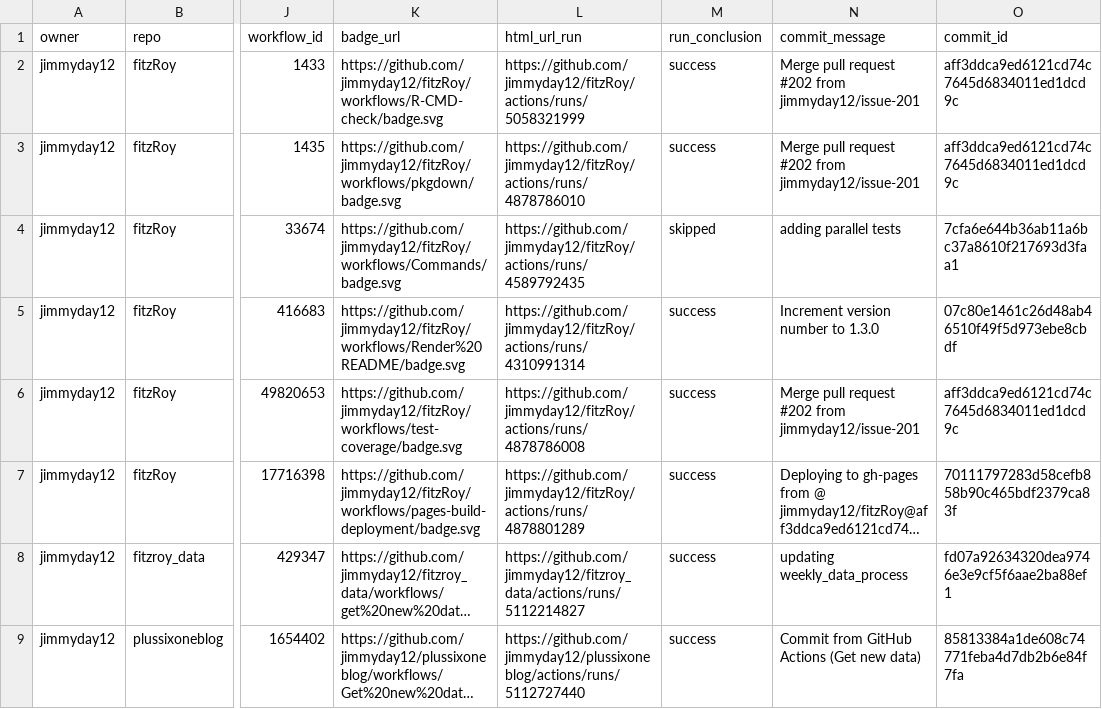
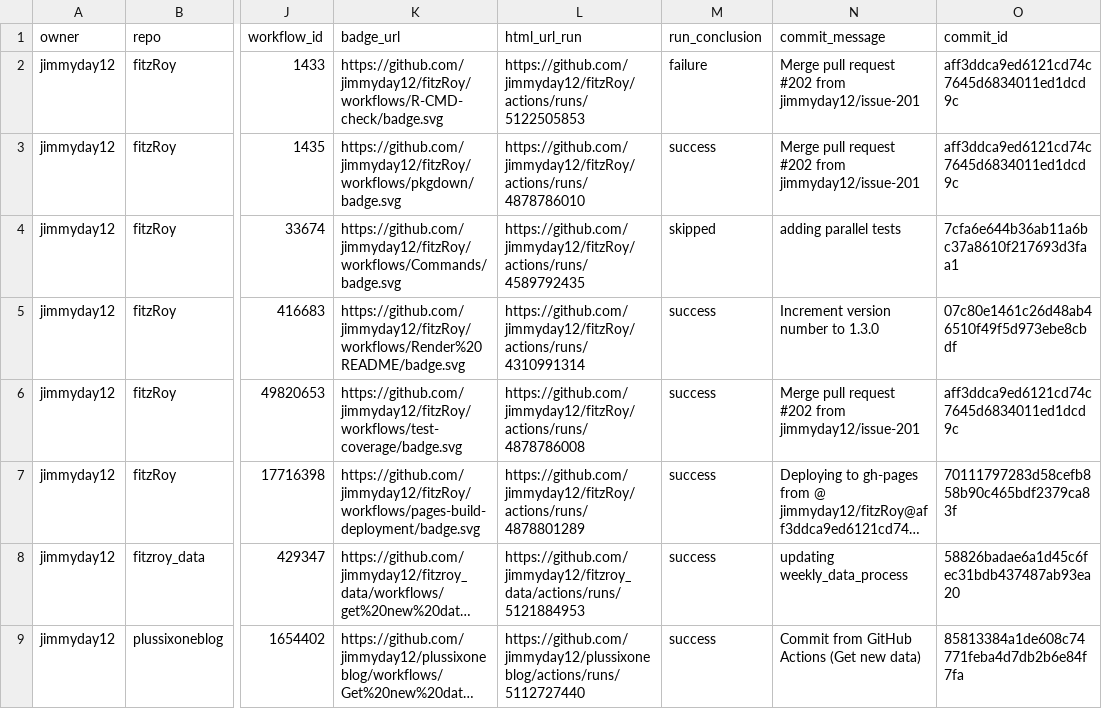
Before and after one commit to jimmyday12/status, a CSV file: repos.csv, drawn as a sheet; only a part is shown, gaps mark what is left out; long unchanged cells end in …; the diff names each change by its address in the sheet, - before the commit and + after, or states it on an @@ line.

```diff
--- a/repos.csv
+++ b/repos.csv
-L2 (html_url_run): https://github.com/jimmyday12/fitzRoy/actions/runs/5058321999
+L2 (html_url_run): https://github.com/jimmyday12/fitzRoy/actions/runs/5122505853
-M2 (run_conclusion): success
+M2 (run_conclusion): failure
-L8 (html_url_run): https://github.com/jimmyday12/fitzroy_data/actions/runs/5112214827
+L8 (html_url_run): https://github.com/jimmyday12/fitzroy_data/actions/runs/5121884953
-O8 (commit_id): fd07a92634320dea9746e3e9cf5f6aae2ba88ef1
+O8 (commit_id): 58826badae6a1d45c6fec31bdb437487ab93ea20
```
Also changed, not shown: 1 other file.
